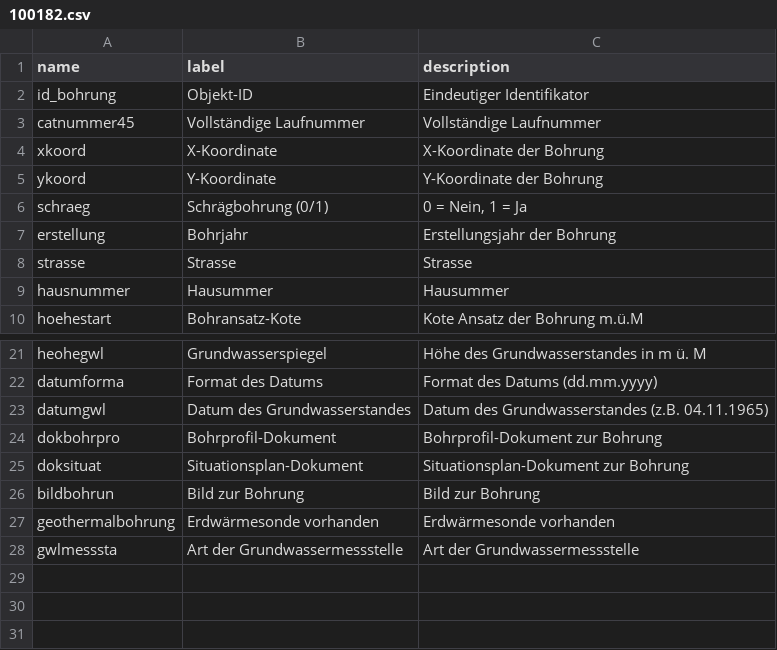
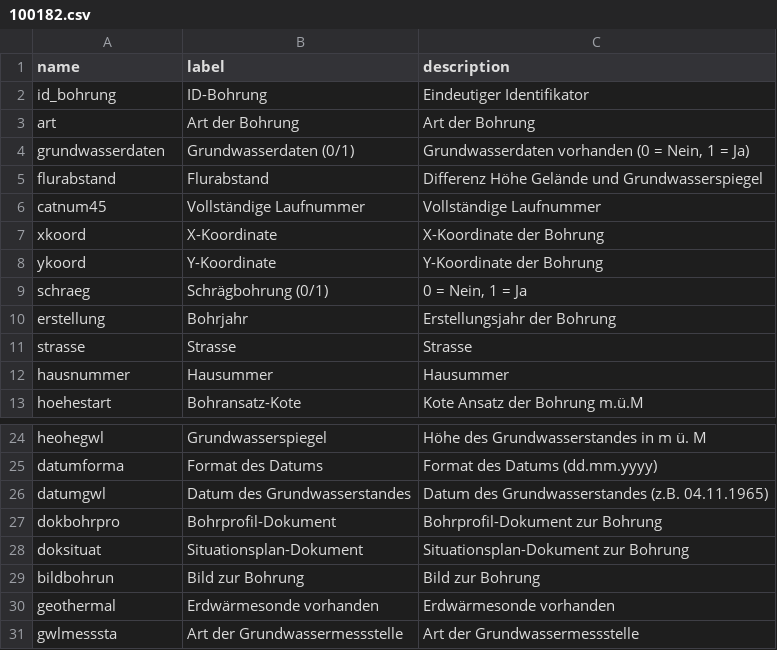
Before and after one commit to opendatabs/data-processing, a CSV file: gva_geodatenshop/100182.csv, drawn as a sheet; only a part is shown, gaps mark what is left out.

Commit message:
Adjustet shema for Bohrkataster

```diff
--- a/gva_geodatenshop/100182.csv
+++ b/gva_geodatenshop/100182.csv
@@ -1,4 +1,7 @@
 name;label;description
-id_bohrung;Objekt-ID;Eindeutiger Identifikator
-catnummer45;Vollständige Laufnummer;Vollständige Laufnummer
+id_bohrung;ID-Bohrung;Eindeutiger Identifikator
+art;Art der Bohrung;Art der Bohrung
+grundwasserdaten;Grundwasserdaten (0/1);Grundwasserdaten vorhanden (0 = Nein, 1 = Ja)
+flurabstand;Flurabstand;Differenz Höhe Gelände und Grundwasserspiegel
+catnum45;Vollständige Laufnummer;Vollständige Laufnummer
 xkoord;X-Koordinate;X-Koordinate der Bohrung
@@ -26,3 +29,3 @@ doksituat;Situationsplan-Dokument;Situationsplan-Dokument zur Bohrung
 bildbohrun;Bild zur Bohrung;Bild zur Bohrung
-geothermalbohrung;Erdwärmesonde vorhanden;Erdwärmesonde vorhanden
+geothermal;Erdwärmesonde vorhanden;Erdwärmesonde vorhanden
 gwlmesssta;Art der Grundwassermessstelle;Art der Grundwassermessstelle
```
